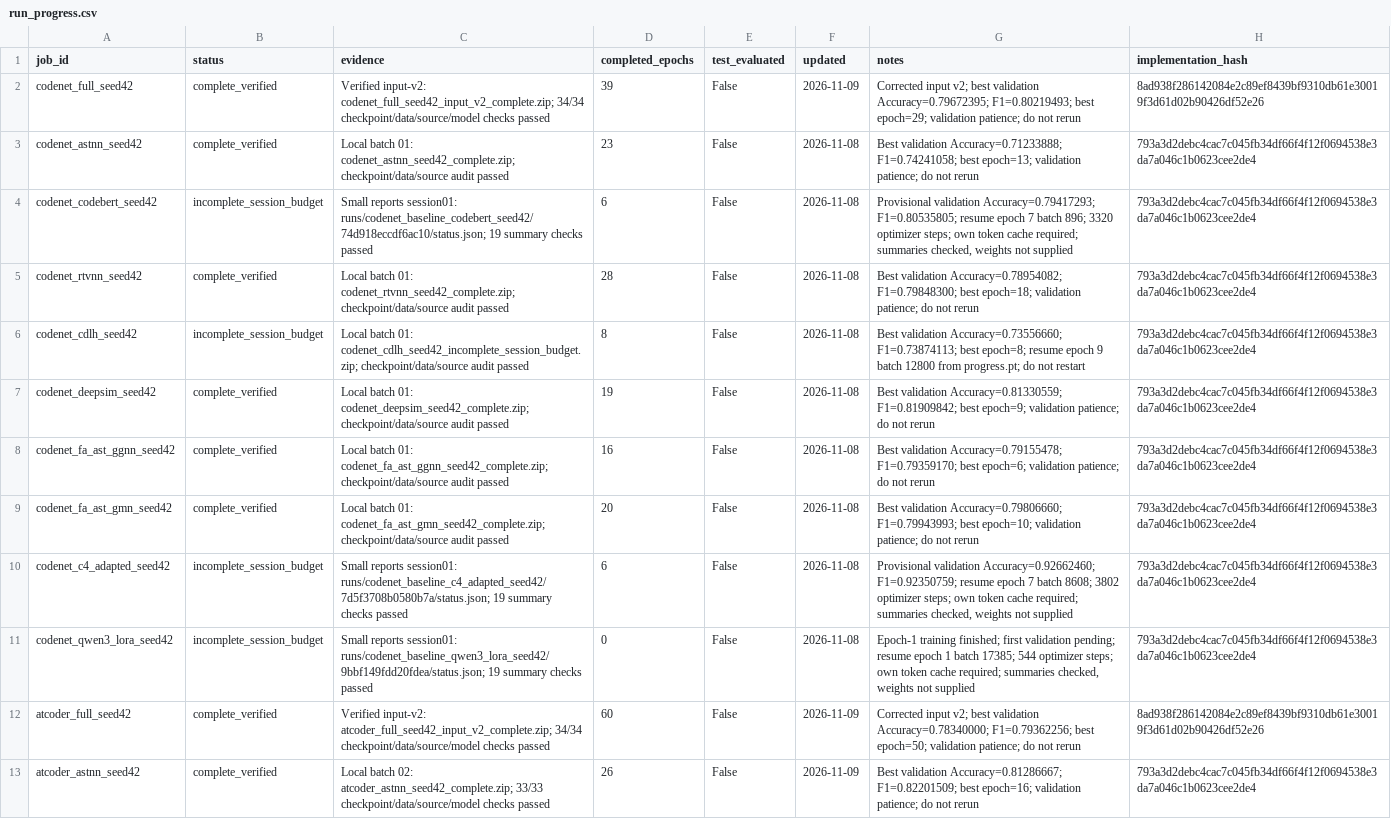
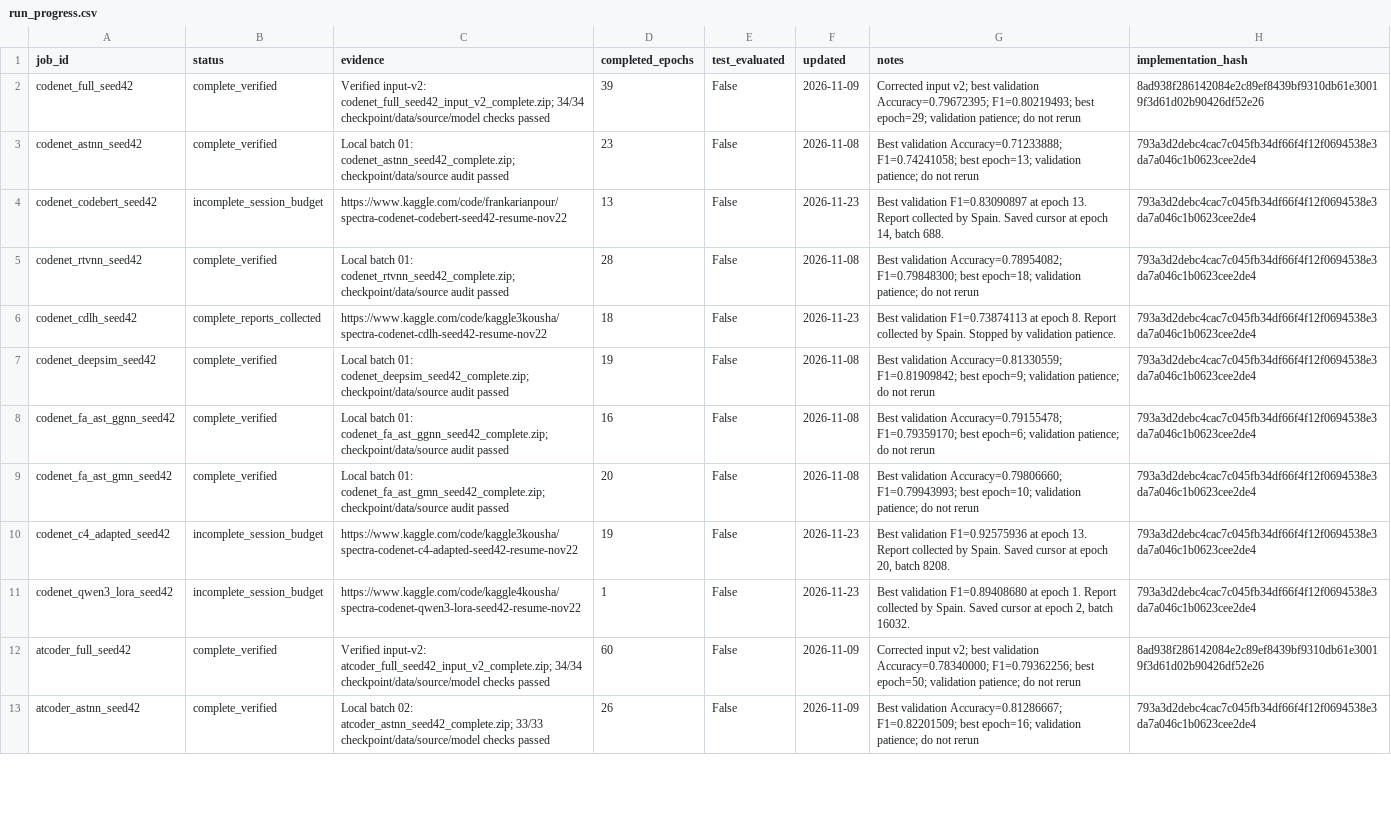
Before and after one commit to Knowledge4Software/Spectral-Software, a CSV file: revision/results/run_progress.csv, drawn as a sheet; only a part is shown; the diff covers the shown part only.

Commit message:
Track Kaggle baseline results and additional sessions

```diff
--- a/revision/results/run_progress.csv
+++ b/revision/results/run_progress.csv
@@ -3,5 +3,5 @@ codenet_full_seed42,complete_verified,Verified input-v2: codenet_full_seed42_inp
 codenet_astnn_seed42,complete_verified,Local batch 01: codenet_astnn_seed42_complete.zip; checkpoint/data/source audit passed,23,False,2026-11-08,Best validation Accuracy=0.71233888; F1=0.74241058; best epoch=13; validation patience; do not rerun,793a3d2debc4cac7c045fb34df66f4f12f0694538e3da7a046c1b0623cee2de4
-codenet_codebert_seed42,incomplete_session_budget,Small reports session01: runs/codenet_baseline_codebert_seed42/74d918eccdf6ac10/status.json; 19 summary checks passed,6,False,2026-11-08,"Provisional validation Accuracy=0.79417293; F1=0.80535805; resume epoch 7 batch 896; 3320 optimizer steps; own token cache required; summaries checked, weights not supplied",793a3d2debc4cac7c045fb34df66f4f12f0694538e3da7a046c1b0623cee2de4
+codenet_codebert_seed42,incomplete_session_budget,https://www.kaggle.com/code/frankarianpour/spectra-codenet-codebert-seed42-resume-nov22,13,False,2026-11-23,"Best validation F1=0.83090897 at epoch 13. Report collected by Spain. Saved cursor at epoch 14, batch 688.",793a3d2debc4cac7c045fb34df66f4f12f0694538e3da7a046c1b0623cee2de4
 codenet_rtvnn_seed42,complete_verified,Local batch 01: codenet_rtvnn_seed42_complete.zip; checkpoint/data/source audit passed,28,False,2026-11-08,Best validation Accuracy=0.78954082; F1=0.79848300; best epoch=18; validation patience; do not rerun,793a3d2debc4cac7c045fb34df66f4f12f0694538e3da7a046c1b0623cee2de4
-codenet_cdlh_seed42,incomplete_session_budget,Local batch 01: codenet_cdlh_seed42_incomplete_session_budget.zip; checkpoint/data/source audit passed,8,False,2026-11-08,Best validation Accuracy=0.73556660; F1=0.73874113; best epoch=8; resume epoch 9 batch 12800 from progress.pt; do not restart,793a3d2debc4cac7c045fb34df66f4f12f0694538e3da7a046c1b0623cee2de4
+codenet_cdlh_seed42,complete_reports_collected,https://www.kaggle.com/code/kaggle3kousha/spectra-codenet-cdlh-seed42-resume-nov22,18,False,2026-11-23,Best validation F1=0.73874113 at epoch 8. Report collected by Spain. Stopped by validation patience.,793a3d2debc4cac7c045fb34df66f4f12f0694538e3da7a046c1b0623cee2de4
 codenet_deepsim_seed42,complete_verified,Local batch 01: codenet_deepsim_seed42_complete.zip; checkpoint/data/source audit passed,19,False,2026-11-08,Best validation Accuracy=0.81330559; F1=0.81909842; best epoch=9; validation patience; do not rerun,793a3d2debc4cac7c045fb34df66f4f12f0694538e3da7a046c1b0623cee2de4
@@ -9,4 +9,4 @@ codenet_fa_ast_ggnn_seed42,complete_verified,Local batch 01: codenet_fa_ast_ggnn
 codenet_fa_ast_gmn_seed42,complete_verified,Local batch 01: codenet_fa_ast_gmn_seed42_complete.zip; checkpoint/data/source audit passed,20,False,2026-11-08,Best validation Accuracy=0.79806660; F1=0.79943993; best epoch=10; validation patience; do not rerun,793a3d2debc4cac7c045fb34df66f4f12f0694538e3da7a046c1b0623cee2de4
-codenet_c4_adapted_seed42,incomplete_session_budget,Small reports session01: runs/codenet_baseline_c4_adapted_seed42/7d5f3708b0580b7a/status.json; 19 summary checks passed,6,False,2026-11-08,"Provisional validation Accuracy=0.92662460; F1=0.92350759; resume epoch 7 batch 8608; 3802 optimizer steps; own token cache required; summaries checked, weights not supplied",793a3d2debc4cac7c045fb34df66f4f12f0694538e3da7a046c1b0623cee2de4
-codenet_qwen3_lora_seed42,incomplete_session_budget,Small reports session01: runs/codenet_baseline_qwen3_lora_seed42/9bbf149fdd20fdea/status.json; 19 summary checks passed,0,False,2026-11-08,"Epoch-1 training finished; first validation pending; resume epoch 1 batch 17385; 544 optimizer steps; own token cache required; summaries checked, weights not supplied",793a3d2debc4cac7c045fb34df66f4f12f0694538e3da7a046c1b0623cee2de4
+codenet_c4_adapted_seed42,incomplete_session_budget,https://www.kaggle.com/code/kaggle3kousha/spectra-codenet-c4-adapted-seed42-resume-nov22,19,False,2026-11-23,"Best validation F1=0.92575936 at epoch 13. Report collected by Spain. Saved cursor at epoch 20, batch 8208.",793a3d2debc4cac7c045fb34df66f4f12f0694538e3da7a046c1b0623cee2de4
+codenet_qwen3_lora_seed42,incomplete_session_budget,https://www.kaggle.com/code/kaggle4kousha/spectra-codenet-qwen3-lora-seed42-resume-nov22,1,False,2026-11-23,"Best validation F1=0.89408680 at epoch 1. Report collected by Spain. Saved cursor at epoch 2, batch 16032.",793a3d2debc4cac7c045fb34df66f4f12f0694538e3da7a046c1b0623cee2de4
 atcoder_full_seed42,complete_verified,Verified input-v2: atcoder_full_seed42_input_v2_complete.zip; 34/34 checkpoint/data/source/model checks passed,60,False,2026-11-09,Corrected input v2; best validation Accuracy=0.78340000; F1=0.79362256; best epoch=50; validation patience; do not rerun,8ad938f286142084e2c89ef8439bf9310db61e30019f3d61d02b90426df52e26
```
Also changed, not shown: 46 edited cells elsewhere in this file, 2 other files.
